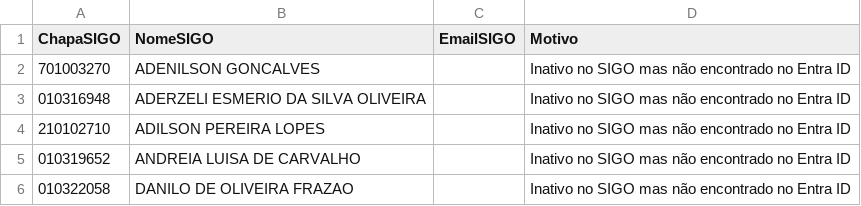
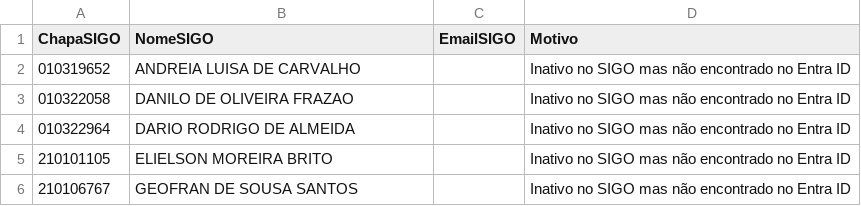
Before and after one commit to PedroGois/Automacao_Offboarding_Microsoft, a CSV file: data/para_verificar_manual.csv, drawn as a sheet; only a part is shown; the shorter side is filled out with more unchanged rows; the diff names each change by its address in the sheet, - before the commit and + after, or states it on an @@ line.

```diff
--- a/data/para_verificar_manual.csv
+++ b/data/para_verificar_manual.csv
-row 2: 701003270 | ADENILSON GONCALVES |  | Inativo no SIGO mas não encontrado no Entra ID
-row 3: 010316948 | ADERZELI ESMERIO DA SILVA OLIVEIRA |  | Inativo no SIGO mas não encontrado no Entra ID
-row 4: 210102710 | ADILSON PEREIRA LOPES |  | Inativo no SIGO mas não encontrado no Entra ID
```
Also changed, not shown: 5 other files.
